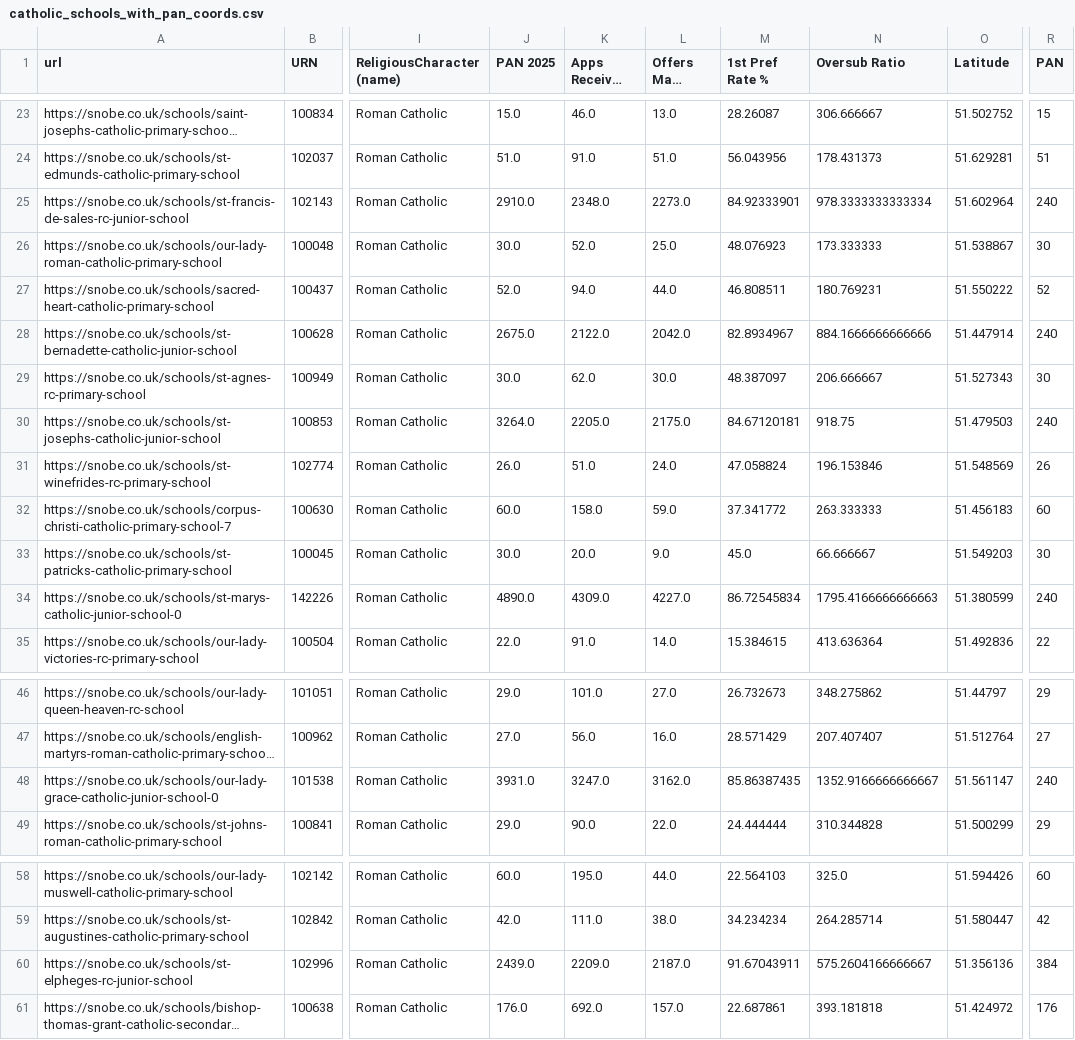
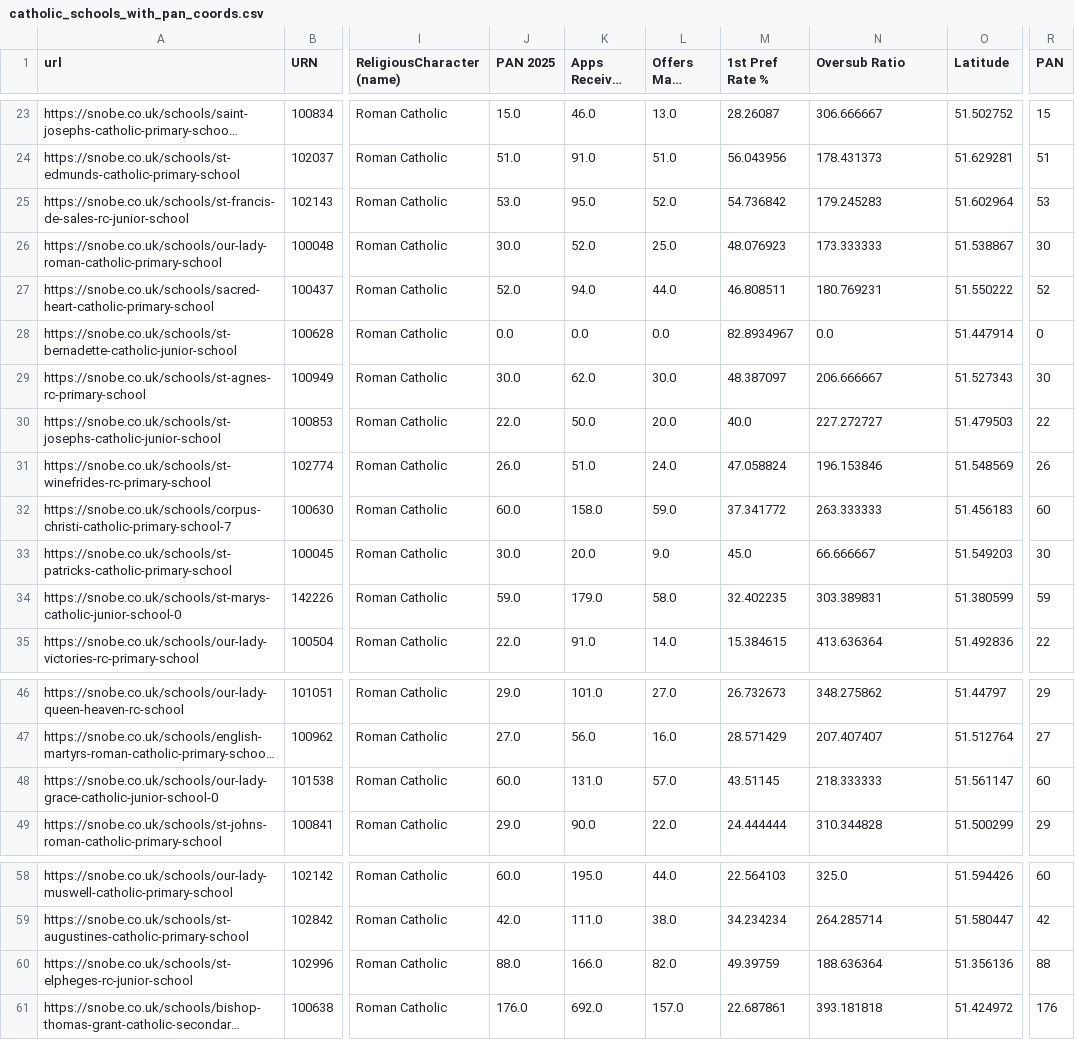
Before and after one commit to Thierry0303/london-catholic-admissions-calculator, a CSV file: catholic_schools_with_pan_coords.csv, drawn as a sheet; only a part is shown, gaps mark what is left out; long unchanged cells end in …; the diff covers the shown part only; the diff names each change by its address in the sheet, - before the commit and + after, or states it on an @@ line.

Commit message:
Update catholic_schools_with_pan_coords.csv

```diff
--- a/catholic_schools_with_pan_coords.csv
+++ b/catholic_schools_with_pan_coords.csv
-J25 (PAN 2025): 2910.0
+J25 (PAN 2025): 53.0
-K25 (Apps Received 2025): 2348.0
+K25 (Apps Received 2025): 95.0
-L25 (Offers Made 2025): 2273.0
+L25 (Offers Made 2025): 52.0
-M25 (1st Pref Rate %): 84.92333901
+M25 (1st Pref Rate %): 54.736842
-N25 (Oversub Ratio): 978.3333333333334
+N25 (Oversub Ratio): 179.245283
-R25 (PAN): 240
+R25 (PAN): 53
-J28 (PAN 2025): 2675.0
+J28 (PAN 2025): 0.0
-K28 (Apps Received 2025): 2122.0
+K28 (Apps Received 2025): 0.0
-L28 (Offers Made 2025): 2042.0
+L28 (Offers Made 2025): 0.0
-N28 (Oversub Ratio): 884.1666666666666
+N28 (Oversub Ratio): 0.0
-R28 (PAN): 240
+R28 (PAN): 0
-J30 (PAN 2025): 3264.0
+J30 (PAN 2025): 22.0
-K30 (Apps Received 2025): 2205.0
+K30 (Apps Received 2025): 50.0
-L30 (Offers Made 2025): 2175.0
+L30 (Offers Made 2025): 20.0
-M30 (1st Pref Rate %): 84.67120181
+M30 (1st Pref Rate %): 40.0
-N30 (Oversub Ratio): 918.75
+N30 (Oversub Ratio): 227.272727
-R30 (PAN): 240
+R30 (PAN): 22
-J34 (PAN 2025): 4890.0
+J34 (PAN 2025): 59.0
-K34 (Apps Received 2025): 4309.0
+K34 (Apps Received 2025): 179.0
-L34 (Offers Made 2025): 4227.0
+L34 (Offers Made 2025): 58.0
-M34 (1st Pref Rate %): 86.72545834
+M34 (1st Pref Rate %): 32.402235
-N34 (Oversub Ratio): 1795.4166666666663
+N34 (Oversub Ratio): 303.389831
-R34 (PAN): 240
+R34 (PAN): 59
-J48 (PAN 2025): 3931.0
+J48 (PAN 2025): 60.0
-K48 (Apps Received 2025): 3247.0
+K48 (Apps Received 2025): 131.0
-L48 (Offers Made 2025): 3162.0
+L48 (Offers Made 2025): 57.0
-M48 (1st Pref Rate %): 85.86387435
+M48 (1st Pref Rate %): 43.51145
-N48 (Oversub Ratio): 1352.9166666666667
+N48 (Oversub Ratio): 218.333333
-R48 (PAN): 240
+R48 (PAN): 60
-J60 (PAN 2025): 2439.0
+J60 (PAN 2025): 88.0
-K60 (Apps Received 2025): 2209.0
+K60 (Apps Received 2025): 166.0
-L60 (Offers Made 2025): 2187.0
+L60 (Offers Made 2025): 82.0
-M60 (1st Pref Rate %): 91.67043911
+M60 (1st Pref Rate %): 49.39759
-N60 (Oversub Ratio): 575.2604166666667
+N60 (Oversub Ratio): 188.636364
-R60 (PAN): 384
+R60 (PAN): 88
```
Also changed, not shown: 57 edited cells elsewhere in this file.
